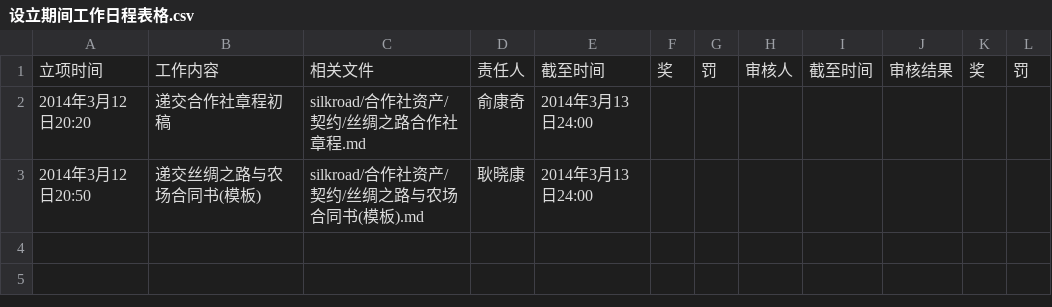
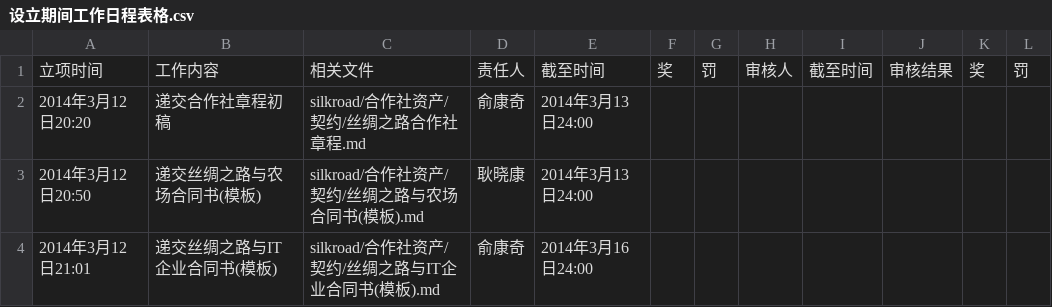
Before and after one commit to xiaokanggeng/silkroad, a CSV file: 设立期间工作日程表格.csv, drawn as a sheet.

```diff
--- a/设立期间工作日程表格.csv
+++ b/设立期间工作日程表格.csv
@@ -3 +3,2 @@
 2014年3月12日20:50;递交丝绸之路与农场合同书(模板);silkroad/合作社资产/契约/丝绸之路与农场合同书(模板).md;耿晓康;2014年3月13日24:00;;;;;;;;
+2014年3月12日21:01;递交丝绸之路与IT企业合同书(模板);silkroad/合作社资产/契约/丝绸之路与IT企业合同书(模板).md;俞康奇;2014年3月16日24:00;;;;;;;;
```
Also changed, not shown: 1 other file.
